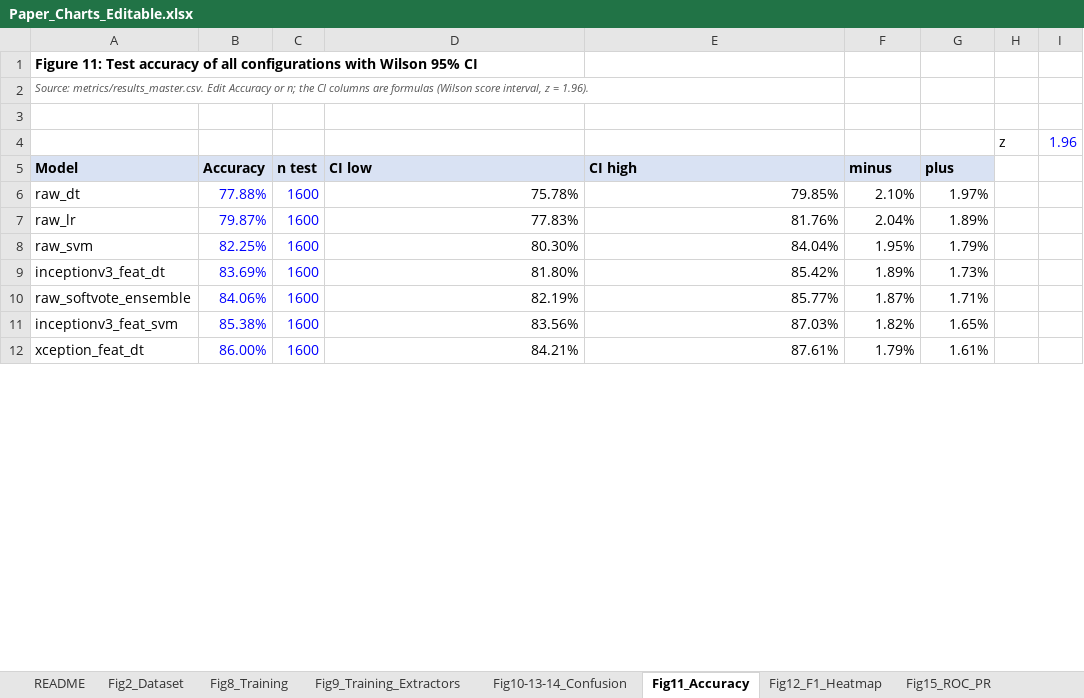
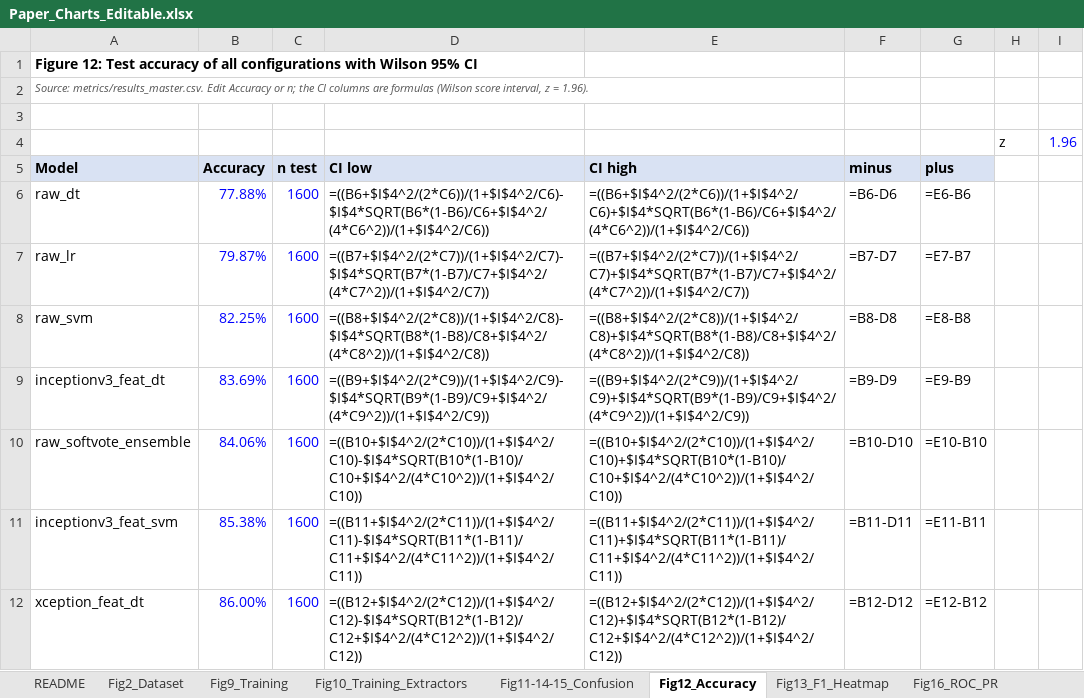
Before and after one commit to Shehank98/LMU_Research, an Excel workbook: output/Paper_Charts_Editable.xlsx, sheet Fig12_Accuracy, drawn as a sheet; only a part is shown; values as stored, in another font and other column widths than the file's, no borders; formulas without a stored value are shown as written; charts and pictures not drawn; the diff covers the shown part only; the diff names each change by its address in the sheet, - before the commit and + after, or states it on an @@ line.

```diff
--- a/output/Paper_Charts_Editable.xlsx (sheet Fig12_Accuracy)
+++ b/output/Paper_Charts_Editable.xlsx (sheet Fig12_Accuracy)
-sheet tab: Fig8_Training
+sheet tab: Fig9_Training
-sheet tab: Fig9_Training_Extractors
+sheet tab: Fig10_Training_Extractors
-sheet tab: Fig10-13-14_Confusion
+sheet tab: Fig11-14-15_Confusion
-sheet tab: Fig11_Accuracy
+sheet tab: Fig12_Accuracy
-sheet tab: Fig12_F1_Heatmap
+sheet tab: Fig13_F1_Heatmap
-sheet tab: Fig15_ROC_PR
+sheet tab: Fig16_ROC_PR
-A1 (Model): Figure 11: Test accuracy…
+A1 (Model): Figure 12: Test accuracy…
-D6 (CI low): 75.78%
+D6 (CI low): =((B6+$I$4^2/(2*C6))/(1+$I$4^2/C6)-$I$4*SQRT(B6*(1-B6)/C6+$I$4^2/(4*C6^2))/(1+$I$4^2/C6))
-E6 (CI high): 79.85%
+E6 (CI high): =((B6+$I$4^2/(2*C6))/(1+$I$4^2/C6)+$I$4*SQRT(B6*(1-B6)/C6+$I$4^2/(4*C6^2))/(1+$I$4^2/C6))
-F6 (minus): 2.10%
+F6 (minus): =B6-D6
-G6 (plus): 1.97%
+G6 (plus): =E6-B6
-D7 (CI low): 77.83%
+D7 (CI low): =((B7+$I$4^2/(2*C7))/(1+$I$4^2/C7)-$I$4*SQRT(B7*(1-B7)/C7+$I$4^2/(4*C7^2))/(1+$I$4^2/C7))
-E7 (CI high): 81.76%
+E7 (CI high): =((B7+$I$4^2/(2*C7))/(1+$I$4^2/C7)+$I$4*SQRT(B7*(1-B7)/C7+$I$4^2/(4*C7^2))/(1+$I$4^2/C7))
-F7 (minus): 2.04%
+F7 (minus): =B7-D7
-G7 (plus): 1.89%
+G7 (plus): =E7-B7
-D8 (CI low): 80.30%
+D8 (CI low): =((B8+$I$4^2/(2*C8))/(1+$I$4^2/C8)-$I$4*SQRT(B8*(1-B8)/C8+$I$4^2/(4*C8^2))/(1+$I$4^2/C8))
-E8 (CI high): 84.04%
+E8 (CI high): =((B8+$I$4^2/(2*C8))/(1+$I$4^2/C8)+$I$4*SQRT(B8*(1-B8)/C8+$I$4^2/(4*C8^2))/(1+$I$4^2/C8))
-F8 (minus): 1.95%
+F8 (minus): =B8-D8
-G8 (plus): 1.79%
+G8 (plus): =E8-B8
-D9 (CI low): 81.80%
+D9 (CI low): =((B9+$I$4^2/(2*C9))/(1+$I$4^2/C9)-$I$4*SQRT(B9*(1-B9)/C9+$I$4^2/(4*C9^2))/(1+$I$4^2/C9))
-E9 (CI high): 85.42%
+E9 (CI high): =((B9+$I$4^2/(2*C9))/(1+$I$4^2/C9)+$I$4*SQRT(B9*(1-B9)/C9+$I$4^2/(4*C9^2))/(1+$I$4^2/C9))
-F9 (minus): 1.89%
+F9 (minus): =B9-D9
-G9 (plus): 1.73%
+G9 (plus): =E9-B9
-D10 (CI low): 82.19%
+D10 (CI low): =((B10+$I$4^2/(2*C10))/(1+$I$4^2/C10)-$I$4*SQRT(B10*(1-B10)/C10+$I$4^2/(4*C10^2))/(1+$I$4^2/C10))
-E10 (CI high): 85.77%
+E10 (CI high): =((B10+$I$4^2/(2*C10))/(1+$I$4^2/C10)+$I$4*SQRT(B10*(1-B10)/C10+$I$4^2/(4*C10^2))/(1+$I$4^2/C10))
-F10 (minus): 1.87%
+F10 (minus): =B10-D10
-G10 (plus): 1.71%
+G10 (plus): =E10-B10
-D11 (CI low): 83.56%
+D11 (CI low): =((B11+$I$4^2/(2*C11))/(1+$I$4^2/C11)-$I$4*SQRT(B11*(1-B11)/C11+$I$4^2/(4*C11^2))/(1+$I$4^2/C11))
-E11 (CI high): 87.03%
+E11 (CI high): =((B11+$I$4^2/(2*C11))/(1+$I$4^2/C11)+$I$4*SQRT(B11*(1-B11)/C11+$I$4^2/(4*C11^2))/(1+$I$4^2/C11))
-F11 (minus): 1.82%
+F11 (minus): =B11-D11
-G11 (plus): 1.65%
+G11 (plus): =E11-B11
-D12 (CI low): 84.21%
+D12 (CI low): =((B12+$I$4^2/(2*C12))/(1+$I$4^2/C12)-$I$4*SQRT(B12*(1-B12)/C12+$I$4^2/(4*C12^2))/(1+$I$4^2/C12))
-E12 (CI high): 87.61%
+E12 (CI high): =((B12+$I$4^2/(2*C12))/(1+$I$4^2/C12)+$I$4*SQRT(B12*(1-B12)/C12+$I$4^2/(4*C12^2))/(1+$I$4^2/C12))
-F12 (minus): 1.79%
+F12 (minus): =B12-D12
-G12 (plus): 1.61%
+G12 (plus): =E12-B12
```
Also changed, not shown: 60 edited cells elsewhere in this sheet, sheet Fig11-14-15_Confusion, sheet Fig26_SHAP_RF, sheet README, sheet Fig21_Deletion_Insertion, sheet Fig13_F1_Heatmap, sheet Fig24_EAA_IoU, 9 more sheets, other sheet tabs, charts or pictures, 19 other files.
